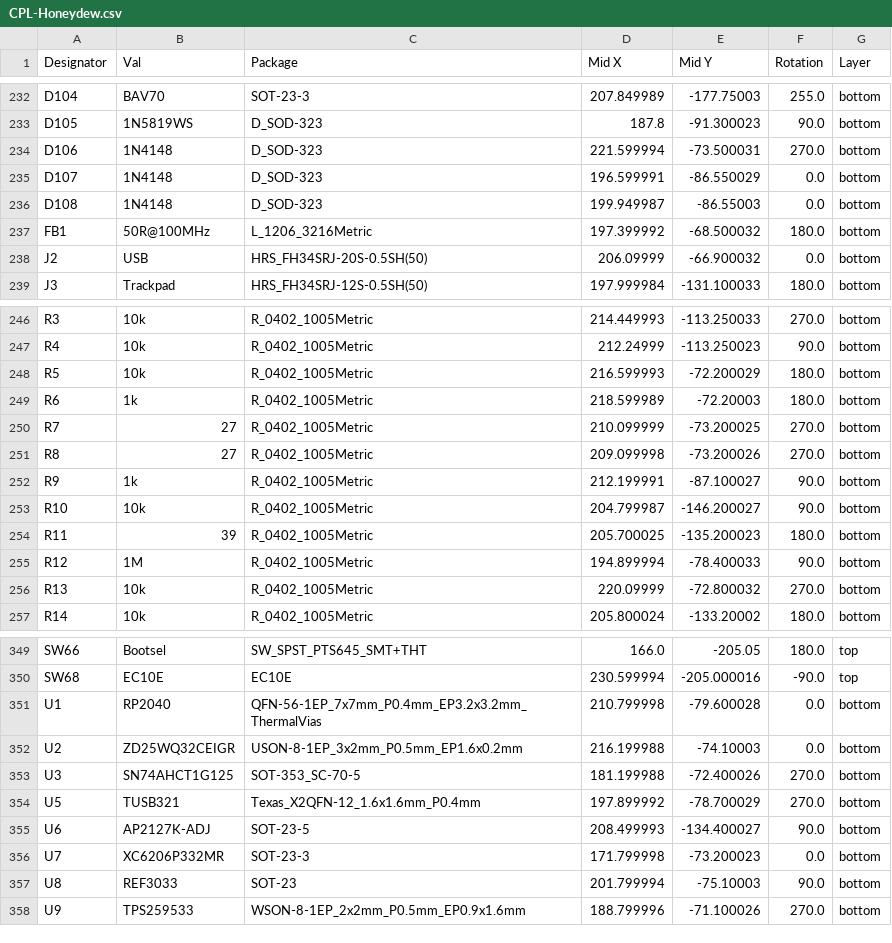
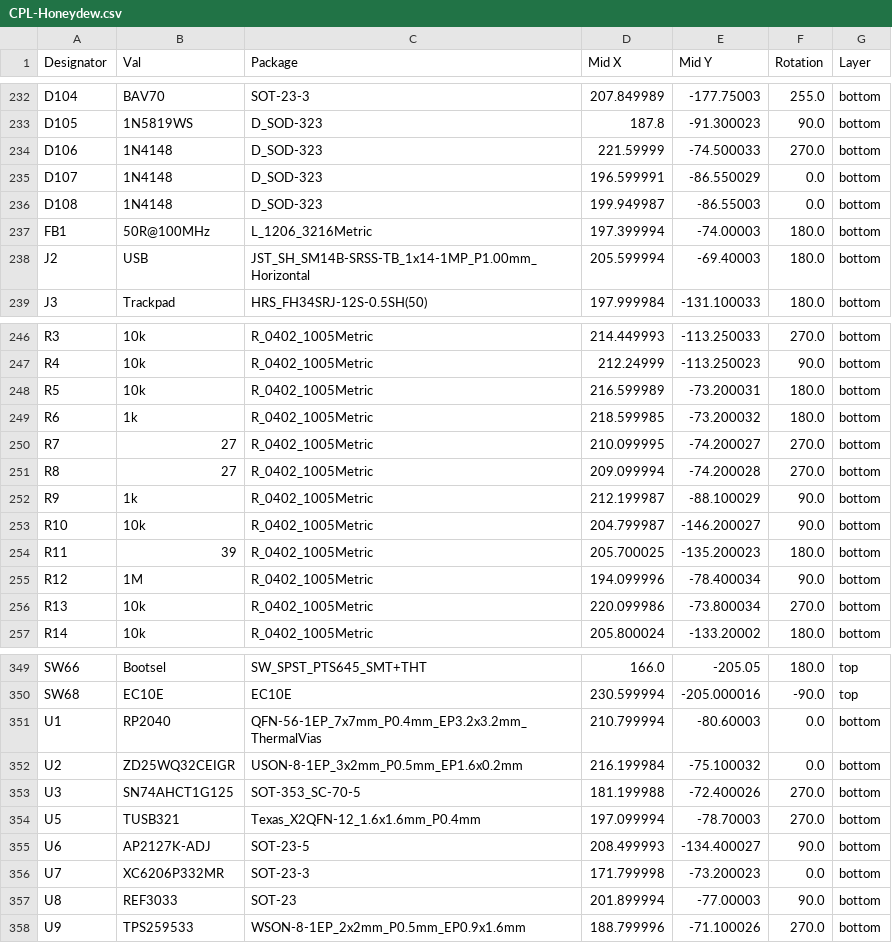
Before and after one commit to Ariamelon/Honeydew, a CSV file: PCB/jlcpcb/production_files/CPL-Honeydew.csv, drawn as a sheet; only a part is shown, gaps mark what is left out; the diff covers the shown part only.

```diff
--- a/PCB/jlcpcb/production_files/CPL-Honeydew.csv
+++ b/PCB/jlcpcb/production_files/CPL-Honeydew.csv
@@ -233,7 +233,7 @@ D104,BAV70,SOT-23-3,207.849989,-177.75003,255.0,bottom
 D105,1N5819WS,D_SOD-323,187.8,-91.300023,90.0,bottom
-D106,1N4148,D_SOD-323,221.599994,-73.500031,270.0,bottom
+D106,1N4148,D_SOD-323,221.59999,-74.500033,270.0,bottom
 D107,1N4148,D_SOD-323,196.599991,-86.550029,0.0,bottom
 D108,1N4148,D_SOD-323,199.949987,-86.55003,0.0,bottom
-FB1,50R@100MHz,L_1206_3216Metric,197.399992,-68.500032,180.0,bottom
-J2,USB,HRS_FH34SRJ-20S-0.5SH(50),206.09999,-66.900032,0.0,bottom
+FB1,50R@100MHz,L_1206_3216Metric,197.399994,-74.00003,180.0,bottom
+J2,USB,JST_SH_SM14B-SRSS-TB_1x14-1MP_P1.00mm_Horizontal,205.599994,-69.40003,180.0,bottom
 J3,Trackpad,HRS_FH34SRJ-12S-0.5SH(50),197.999984,-131.100033,180.0,bottom
@@ -247,11 +247,11 @@ R3,10k,R_0402_1005Metric,214.449993,-113.250033,270.0,bottom
 R4,10k,R_0402_1005Metric,212.24999,-113.250023,90.0,bottom
-R5,10k,R_0402_1005Metric,216.599993,-72.200029,180.0,bottom
-R6,1k,R_0402_1005Metric,218.599989,-72.20003,180.0,bottom
-R7,27,R_0402_1005Metric,210.099999,-73.200025,270.0,bottom
-R8,27,R_0402_1005Metric,209.099998,-73.200026,270.0,bottom
-R9,1k,R_0402_1005Metric,212.199991,-87.100027,90.0,bottom
+R5,10k,R_0402_1005Metric,216.599989,-73.200031,180.0,bottom
+R6,1k,R_0402_1005Metric,218.599985,-73.200032,180.0,bottom
+R7,27,R_0402_1005Metric,210.099995,-74.200027,270.0,bottom
+R8,27,R_0402_1005Metric,209.099994,-74.200028,270.0,bottom
+R9,1k,R_0402_1005Metric,212.199987,-88.100029,90.0,bottom
 R10,10k,R_0402_1005Metric,204.799987,-146.200027,90.0,bottom
 R11,39,R_0402_1005Metric,205.700025,-135.200023,180.0,bottom
-R12,1M,R_0402_1005Metric,194.899994,-78.400033,90.0,bottom
-R13,10k,R_0402_1005Metric,220.09999,-72.800032,270.0,bottom
+R12,1M,R_0402_1005Metric,194.099996,-78.400034,90.0,bottom
+R13,10k,R_0402_1005Metric,220.099986,-73.800034,270.0,bottom
 R14,10k,R_0402_1005Metric,205.800024,-133.20002,180.0,bottom
@@ -350,9 +350,9 @@ SW66,Bootsel,SW_SPST_PTS645_SMT+THT,166.0,-205.05,180.0,top
 SW68,EC10E,EC10E,230.599994,-205.000016,-90.0,top
-U1,RP2040,QFN-56-1EP_7x7mm_P0.4mm_EP3.2x3.2mm_ThermalVias,210.799998,-79.600028,0.0,bottom
-U2,ZD25WQ32CEIGR,USON-8-1EP_3x2mm_P0.5mm_EP1.6x0.2mm,216.199988,-74.10003,0.0,bottom
+U1,RP2040,QFN-56-1EP_7x7mm_P0.4mm_EP3.2x3.2mm_ThermalVias,210.799994,-80.60003,0.0,bottom
+U2,ZD25WQ32CEIGR,USON-8-1EP_3x2mm_P0.5mm_EP1.6x0.2mm,216.199984,-75.100032,0.0,bottom
 U3,SN74AHCT1G125,SOT-353_SC-70-5,181.199988,-72.400026,270.0,bottom
-U5,TUSB321,Texas_X2QFN-12_1.6x1.6mm_P0.4mm,197.899992,-78.700029,270.0,bottom
+U5,TUSB321,Texas_X2QFN-12_1.6x1.6mm_P0.4mm,197.099994,-78.70003,270.0,bottom
 U6,AP2127K-ADJ,SOT-23-5,208.499993,-134.400027,90.0,bottom
 U7,XC6206P332MR,SOT-23-3,171.799998,-73.200023,0.0,bottom
-U8,REF3033,SOT-23,201.799994,-75.10003,90.0,bottom
+U8,REF3033,SOT-23,201.899994,-77.00003,90.0,bottom
 U9,TPS259533,WSON-8-1EP_2x2mm_P0.5mm_EP0.9x1.6mm,188.799996,-71.100026,270.0,bottom
```
Also changed, not shown: 48 edited cells elsewhere in this file, PCB/jlcpcb/production_files/BOM-Honeydew.csv, 38 other files.
